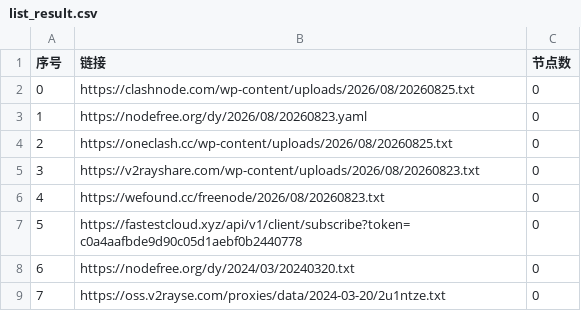
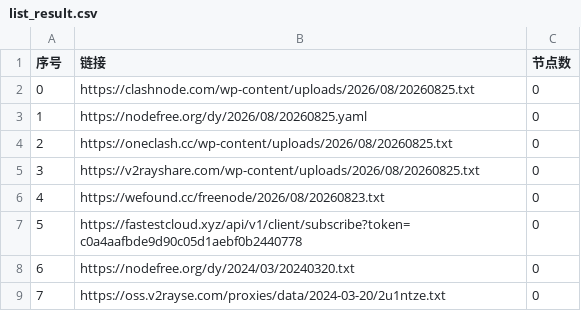
Before and after one commit to jianwu-zhao/AutoMergePublicNodes, a CSV file: list_result.csv, drawn as a sheet; only a part is shown.

```diff
--- a/list_result.csv
+++ b/list_result.csv
@@ -2,5 +2,5 @@
 0,https://clashnode.com/wp-content/uploads/2026/08/20260825.txt,0
-1,https://nodefree.org/dy/2026/08/20260823.yaml,0
+1,https://nodefree.org/dy/2026/08/20260825.yaml,0
 2,https://oneclash.cc/wp-content/uploads/2026/08/20260825.txt,0
-3,https://v2rayshare.com/wp-content/uploads/2026/08/20260823.txt,0
+3,https://v2rayshare.com/wp-content/uploads/2026/08/20260825.txt,0
 4,https://wefound.cc/freenode/2026/08/20260823.txt,0
```
Also changed, not shown: 2 other files.
